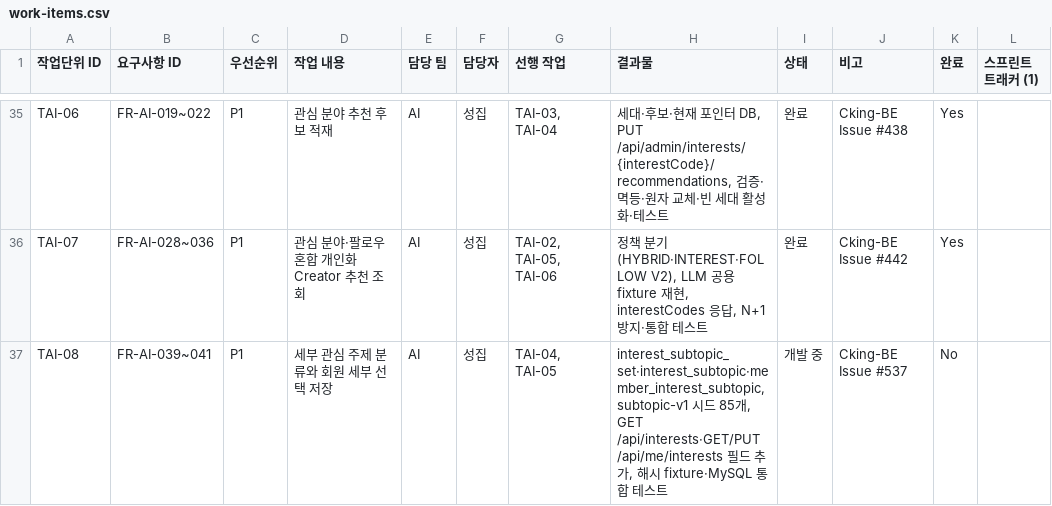
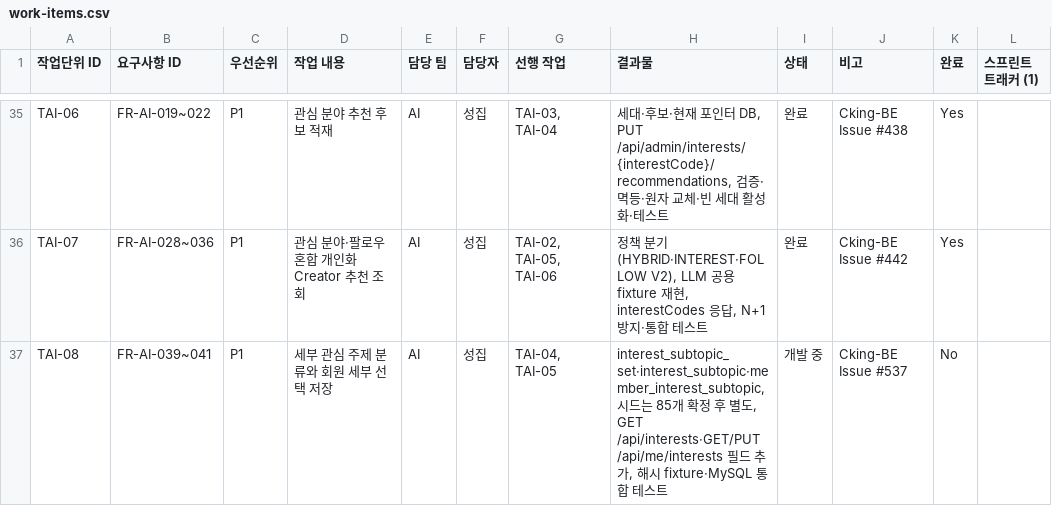
Before and after one commit to URECA-Cking/Cking-BE, a CSV file: docs/management/work-items.csv, drawn as a sheet; only a part is shown, gaps mark what is left out.

```diff
--- a/docs/management/work-items.csv
+++ b/docs/management/work-items.csv
@@ -36,2 +36,2 @@ TAI-06,FR-AI-019~022,P1,관심 분야 추천 후보 적재,AI,성집,"TAI-03, TA
 TAI-07,FR-AI-028~036,P1,관심 분야·팔로우 혼합 개인화 Creator 추천 조회,AI,성집,"TAI-02, TAI-05, TAI-06","정책 분기(HYBRID·INTEREST·FOLLOW V2), LLM 공용 fixture 재현, interestCodes 응답, N+1 방지·통합 테스트",완료,Cking-BE Issue #442,Yes,
-TAI-08,FR-AI-039~041,P1,세부 관심 주제 분류와 회원 세부 선택 저장,AI,성집,"TAI-04, TAI-05","interest_subtopic_set·interest_subtopic·member_interest_subtopic, subtopic-v1 시드 85개, GET /api/interests·GET/PUT /api/me/interests 필드 추가, 해시 fixture·MySQL 통합 테스트",개발 중,Cking-BE Issue #537,No,
+TAI-08,FR-AI-039~041,P1,세부 관심 주제 분류와 회원 세부 선택 저장,AI,성집,"TAI-04, TAI-05","interest_subtopic_set·interest_subtopic·member_interest_subtopic, 시드는 85개 확정 후 별도, GET /api/interests·GET/PUT /api/me/interests 필드 추가, 해시 fixture·MySQL 통합 테스트",개발 중,Cking-BE Issue #537,No,
```
Also changed, not shown: docs/management/rtm.csv, 5 other files.
